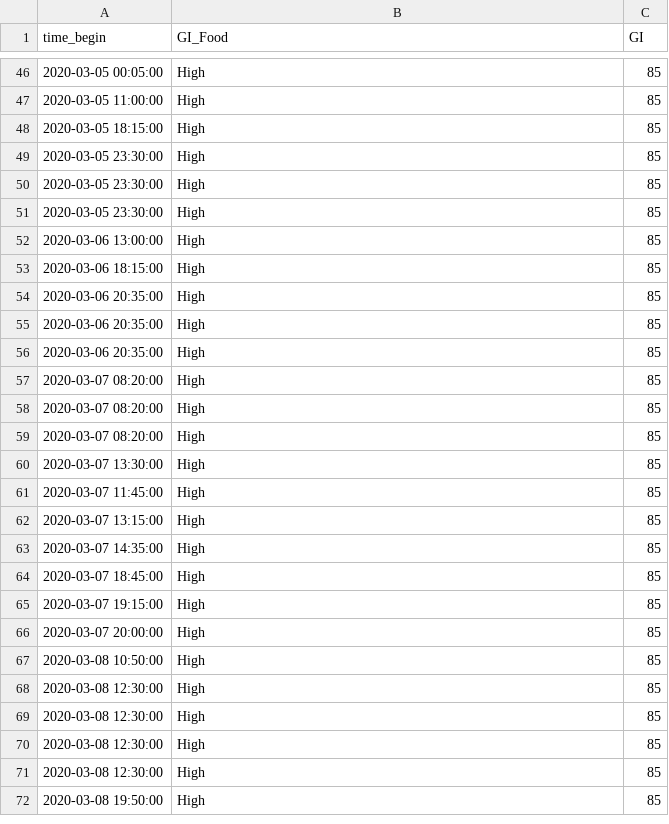
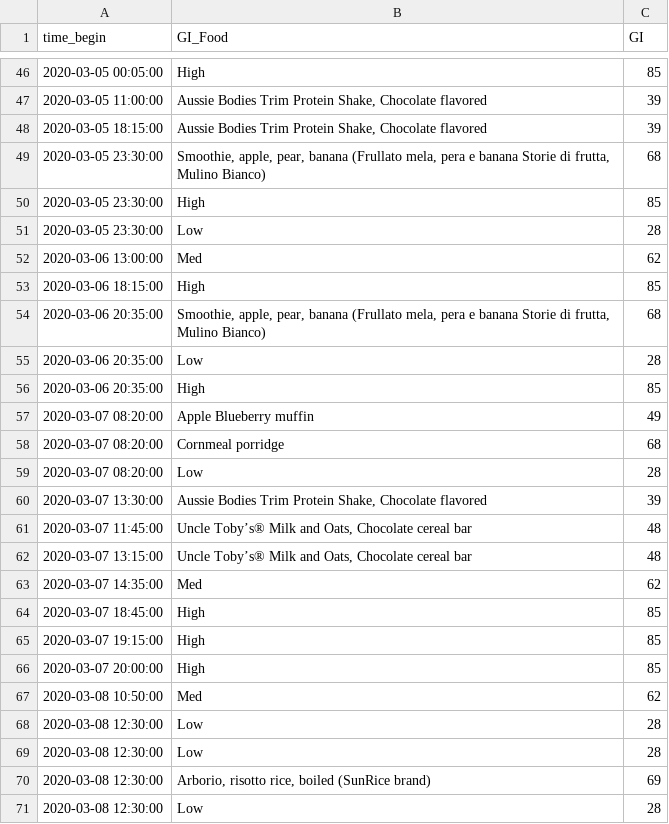
Before and after one commit to NoahGillespie/CGM, a CSV file: data_processing/Glycemic_Index/GI_6.csv, drawn as a sheet; only a part is shown, gaps mark what is left out; the shorter side is filled out with more unchanged rows; the diff covers the shown part only.

```diff
--- a/data_processing/Glycemic_Index/GI_6.csv
+++ b/data_processing/Glycemic_Index/GI_6.csv
@@ -46,19 +46,19 @@ time_begin,GI_Food,GI
 2020-03-05 00:05:00,High,85
-2020-03-05 11:00:00,High,85
-2020-03-05 18:15:00,High,85
+2020-03-05 11:00:00,"Aussie Bodies Trim Protein Shake, Chocolate flavored",39
+2020-03-05 18:15:00,"Aussie Bodies Trim Protein Shake, Chocolate flavored",39
+2020-03-05 23:30:00,"Smoothie, apple, pear, banana (Frullato mela, pera e banana Storie di frutta, Mulino Bianco)",68
 2020-03-05 23:30:00,High,85
-2020-03-05 23:30:00,High,85
-2020-03-05 23:30:00,High,85
-2020-03-06 13:00:00,High,85
+2020-03-05 23:30:00,Low,28
+2020-03-06 13:00:00,Med,62
 2020-03-06 18:15:00,High,85
+2020-03-06 20:35:00,"Smoothie, apple, pear, banana (Frullato mela, pera e banana Storie di frutta, Mulino Bianco)",68
+2020-03-06 20:35:00,Low,28
 2020-03-06 20:35:00,High,85
-2020-03-06 20:35:00,High,85
-2020-03-06 20:35:00,High,85
-2020-03-07 08:20:00,High,85
-2020-03-07 08:20:00,High,85
-2020-03-07 08:20:00,High,85
-2020-03-07 13:30:00,High,85
-2020-03-07 11:45:00,High,85
-2020-03-07 13:15:00,High,85
-2020-03-07 14:35:00,High,85
+2020-03-07 08:20:00,Apple Blueberry muffin,49
+2020-03-07 08:20:00,Cornmeal porridge,68
+2020-03-07 08:20:00,Low,28
+2020-03-07 13:30:00,"Aussie Bodies Trim Protein Shake, Chocolate flavored",39
+2020-03-07 11:45:00,"Uncle Toby’s® Milk and Oats, Chocolate cereal bar",48
+2020-03-07 13:15:00,"Uncle Toby’s® Milk and Oats, Chocolate cereal bar",48
+2020-03-07 14:35:00,Med,62
 2020-03-07 18:45:00,High,85
@@ -66,6 +66,6 @@ time_begin,GI_Food,GI
 2020-03-07 20:00:00,High,85
-2020-03-08 10:50:00,High,85
-2020-03-08 12:30:00,High,85
-2020-03-08 12:30:00,High,85
-2020-03-08 12:30:00,High,85
-2020-03-08 12:30:00,High,85
+2020-03-08 10:50:00,Med,62
+2020-03-08 12:30:00,Low,28
+2020-03-08 12:30:00,Low,28
+2020-03-08 12:30:00,"Arborio, risotto rice, boiled (SunRice brand)",69
+2020-03-08 12:30:00,Low,28
```
Also changed, not shown: 7 added rows, 7 removed rows and 62 edited cells elsewhere in this file.
